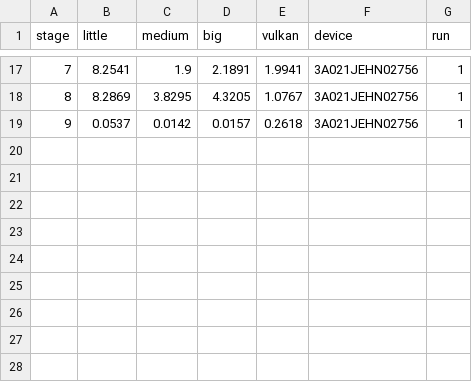
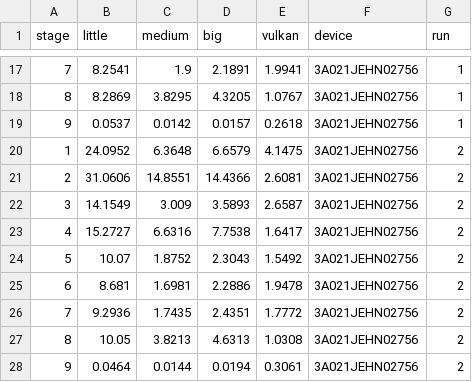
Before and after one commit to ucsc-redwood/better-together, a CSV file: data/2025-4-15/cifar-sparse/3A021JEHN02756_fully.csv, drawn as a sheet; only a part is shown, gaps mark what is left out.

```diff
--- a/data/2025-4-15/cifar-sparse/3A021JEHN02756_fully.csv
+++ b/data/2025-4-15/cifar-sparse/3A021JEHN02756_fully.csv
@@ -19 +19,10 @@ stage,little,medium,big,vulkan,device,run
 9,0.0537,0.0142,0.0157,0.2618,3A021JEHN02756,1
+1,24.0952,6.3648,6.6579,4.1475,3A021JEHN02756,2
+2,31.0606,14.8551,14.4366,2.6081,3A021JEHN02756,2
+3,14.1549,3.009,3.5893,2.6587,3A021JEHN02756,2
+4,15.2727,6.6316,7.7538,1.6417,3A021JEHN02756,2
+5,10.07,1.8752,2.3043,1.5492,3A021JEHN02756,2
+6,8.681,1.6981,2.2886,1.9478,3A021JEHN02756,2
+7,9.2936,1.7435,2.4351,1.7772,3A021JEHN02756,2
+8,10.05,3.8213,4.6313,1.0308,3A021JEHN02756,2
+9,0.0464,0.0144,0.0194,0.3061,3A021JEHN02756,2
```
Also changed, not shown: data/2025-4-15/cifar-sparse/3A021JEHN02756_normal.csv, data/2025-4-15/cifar-sparse/9b034f1b_fully.csv, 7 other files.
